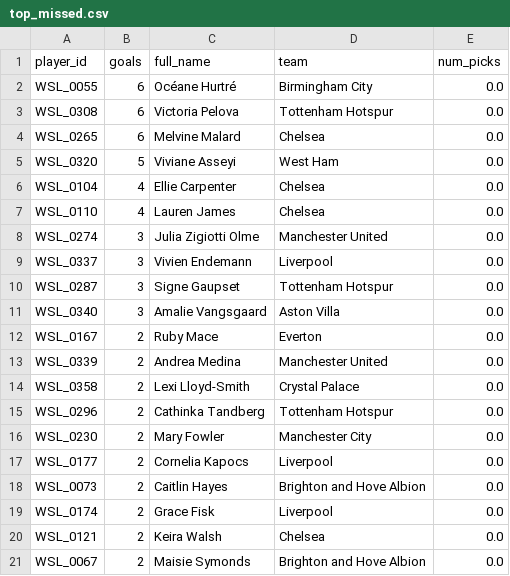
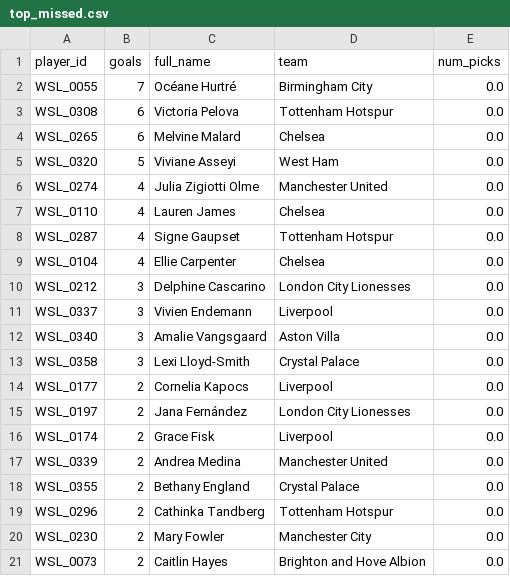
Before and after one commit to tomknuckey/wsl_game, a CSV file: data/output/actual/top_missed.csv, drawn as a sheet.

```diff
--- a/data/output/actual/top_missed.csv
+++ b/data/output/actual/top_missed.csv
@@ -1,3 +1,3 @@
 player_id,goals,full_name,team,num_picks
-WSL_0055,6,Océane Hurtré,Birmingham City,0.0
+WSL_0055,7,Océane Hurtré,Birmingham City,0.0
 WSL_0308,6,Victoria Pelova,Tottenham Hotspur,0.0
@@ -5,17 +5,17 @@ WSL_0265,6,Melvine Malard,Chelsea,0.0
 WSL_0320,5,Viviane Asseyi,West Ham,0.0
+WSL_0274,4,Julia Zigiotti Olme,Manchester United,0.0
+WSL_0110,4,Lauren James,Chelsea,0.0
+WSL_0287,4,Signe Gaupset,Tottenham Hotspur,0.0
 WSL_0104,4,Ellie Carpenter,Chelsea,0.0
-WSL_0110,4,Lauren James,Chelsea,0.0
-WSL_0274,3,Julia Zigiotti Olme,Manchester United,0.0
+WSL_0212,3,Delphine Cascarino,London City Lionesses,0.0
 WSL_0337,3,Vivien Endemann,Liverpool,0.0
-WSL_0287,3,Signe Gaupset,Tottenham Hotspur,0.0
 WSL_0340,3,Amalie Vangsgaard,Aston Villa,0.0
-WSL_0167,2,Ruby Mace,Everton,0.0
+WSL_0358,3,Lexi Lloyd-Smith,Crystal Palace,0.0
+WSL_0177,2,Cornelia Kapocs,Liverpool,0.0
+WSL_0197,2,Jana Fernández,London City Lionesses,0.0
+WSL_0174,2,Grace Fisk,Liverpool,0.0
 WSL_0339,2,Andrea Medina,Manchester United,0.0
-WSL_0358,2,Lexi Lloyd-Smith,Crystal Palace,0.0
+WSL_0355,2,Bethany England,Crystal Palace,0.0
 WSL_0296,2,Cathinka Tandberg,Tottenham Hotspur,0.0
 WSL_0230,2,Mary Fowler,Manchester City,0.0
-WSL_0177,2,Cornelia Kapocs,Liverpool,0.0
 WSL_0073,2,Caitlin Hayes,Brighton and Hove Albion,0.0
-WSL_0174,2,Grace Fisk,Liverpool,0.0
-WSL_0121,2,Keira Walsh,Chelsea,0.0
-WSL_0067,2,Maisie Symonds,Brighton and Hove Albion,0.0
```
Also changed, not shown: data/output/actual/best_differential.csv, data/output/actual/manager_player_gameweek_points.csv, 5 other files.
